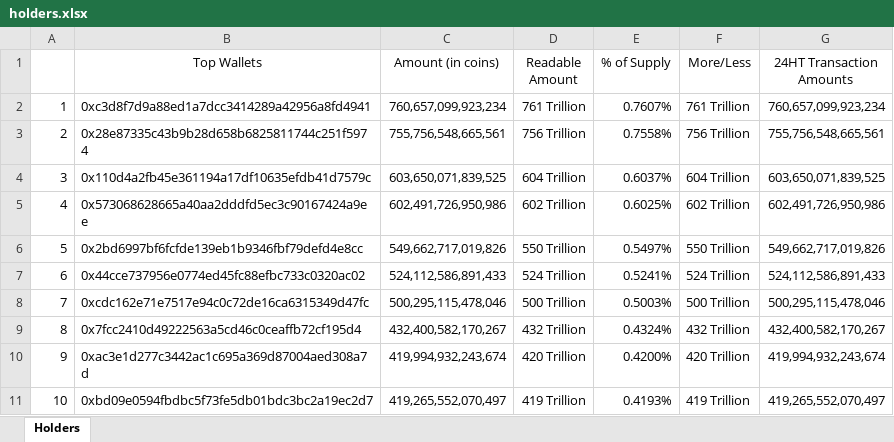
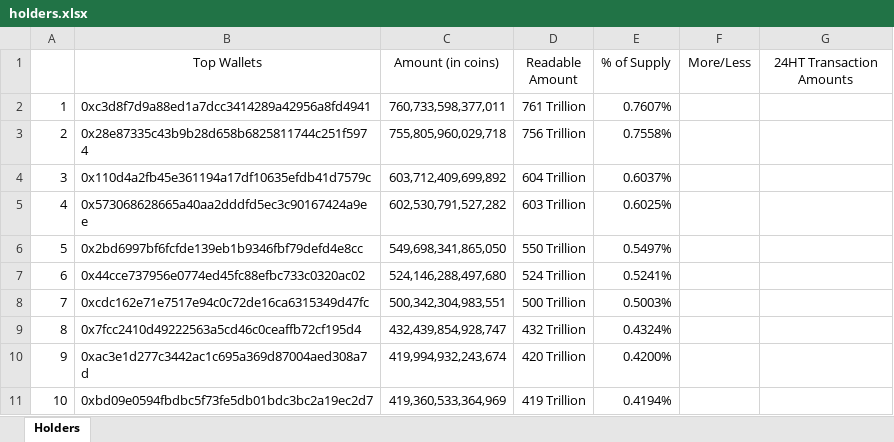
Before and after one commit to DomDomo/PythonExcel, an Excel workbook: WhaleWatching/holders.xlsx, sheet Holders, drawn as a sheet; only a part is shown; values as stored, in another font and other column widths than the file's, no borders; the diff covers the shown part only; the diff names each change by its address in the sheet, - before the commit and + after, or states it on an @@ line.

```diff
--- a/WhaleWatching/holders.xlsx (sheet Holders)
+++ b/WhaleWatching/holders.xlsx (sheet Holders)
-C2 (Amount (in coins)): 760,657,099,923,234
+C2 (Amount (in coins)): 760,733,598,377,011
-F2 (More/Less): 761 Trillion
+F2 (More/Less): (empty)
-G2 (24HT Transaction Amounts): 760,657,099,923,234
+G2 (24HT Transaction Amounts): (empty)
-C3 (Amount (in coins)): 755,756,548,665,561
+C3 (Amount (in coins)): 755,805,960,029,718
-F3 (More/Less): 756 Trillion
+F3 (More/Less): (empty)
-G3 (24HT Transaction Amounts): 755,756,548,665,561
+G3 (24HT Transaction Amounts): (empty)
-C4 (Amount (in coins)): 603,650,071,839,525
+C4 (Amount (in coins)): 603,712,409,699,892
-F4 (More/Less): 604 Trillion
+F4 (More/Less): (empty)
-G4 (24HT Transaction Amounts): 603,650,071,839,525
+G4 (24HT Transaction Amounts): (empty)
-C5 (Amount (in coins)): 602,491,726,950,986
+C5 (Amount (in coins)): 602,530,791,527,282
-D5 (Readable Amount): 602 Trillion
+D5 (Readable Amount): 603 Trillion
-F5 (More/Less): 602 Trillion
+F5 (More/Less): (empty)
-G5 (24HT Transaction Amounts): 602,491,726,950,986
+G5 (24HT Transaction Amounts): (empty)
-C6 (Amount (in coins)): 549,662,717,019,826
+C6 (Amount (in coins)): 549,698,341,865,050
-F6 (More/Less): 550 Trillion
+F6 (More/Less): (empty)
-G6 (24HT Transaction Amounts): 549,662,717,019,826
+G6 (24HT Transaction Amounts): (empty)
-C7 (Amount (in coins)): 524,112,586,891,433
+C7 (Amount (in coins)): 524,146,288,497,680
-F7 (More/Less): 524 Trillion
+F7 (More/Less): (empty)
-G7 (24HT Transaction Amounts): 524,112,586,891,433
+G7 (24HT Transaction Amounts): (empty)
-C8 (Amount (in coins)): 500,295,115,478,046
+C8 (Amount (in coins)): 500,342,304,983,551
-F8 (More/Less): 500 Trillion
+F8 (More/Less): (empty)
-G8 (24HT Transaction Amounts): 500,295,115,478,046
+G8 (24HT Transaction Amounts): (empty)
-C9 (Amount (in coins)): 432,400,582,170,267
+C9 (Amount (in coins)): 432,439,854,928,747
-F9 (More/Less): 432 Trillion
+F9 (More/Less): (empty)
-G9 (24HT Transaction Amounts): 432,400,582,170,267
+G9 (24HT Transaction Amounts): (empty)
-F10 (More/Less): 420 Trillion
+F10 (More/Less): (empty)
-G10 (24HT Transaction Amounts): 419,994,932,243,674
+G10 (24HT Transaction Amounts): (empty)
-C11 (Amount (in coins)): 419,265,552,070,497
+C11 (Amount (in coins)): 419,360,533,364,969
-E11 (% of Supply): 0.4193%
+E11 (% of Supply): 0.4194%
-F11 (More/Less): 419 Trillion
+F11 (More/Less): (empty)
-G11 (24HT Transaction Amounts): 419,265,552,070,497
+G11 (24HT Transaction Amounts): (empty)
```
Also changed, not shown: 4 added rows, 2 removed rows, 111 edited cells, cell formats and row numbers in column A elsewhere in this sheet, 8 other files.
